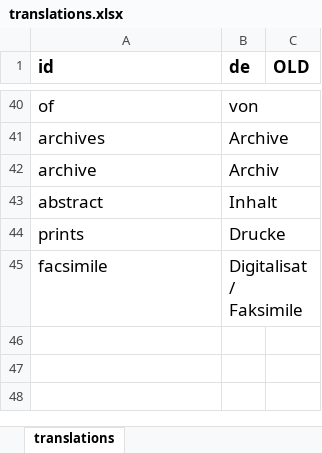
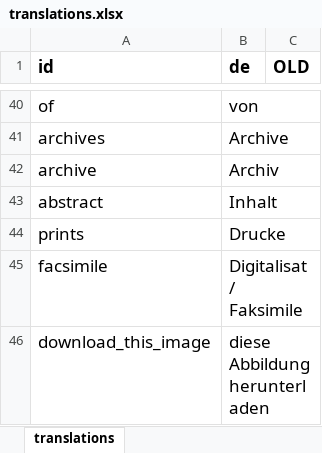
Before and after one commit to ieg-dhr/friver, an Excel workbook: src/translations.xlsx, sheet translations, drawn as a sheet; only a part is shown, gaps mark what is left out; values as stored, in another font and other column widths than the file's, no borders; the diff names each change by its address in the sheet, - before the commit and + after, or states it on an @@ line.

```diff
--- a/src/translations.xlsx (sheet translations)
+++ b/src/translations.xlsx (sheet translations)
+row 46: download_this_image | diese Abbildung herunterladen
```
Also changed, not shown: 2 other files.
